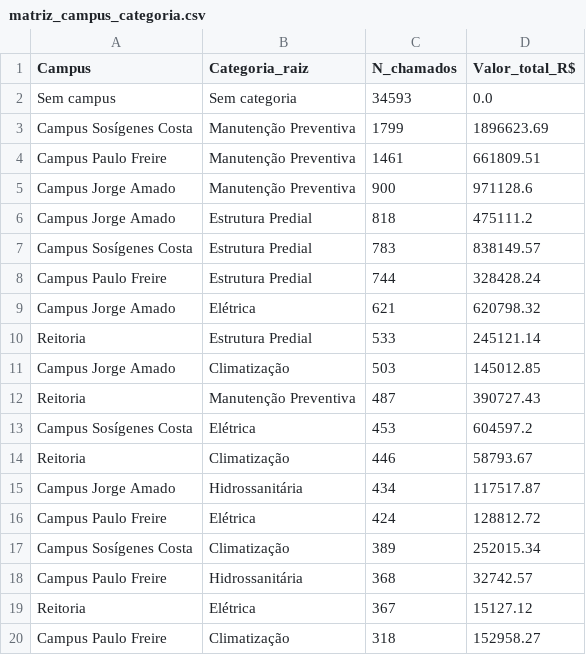
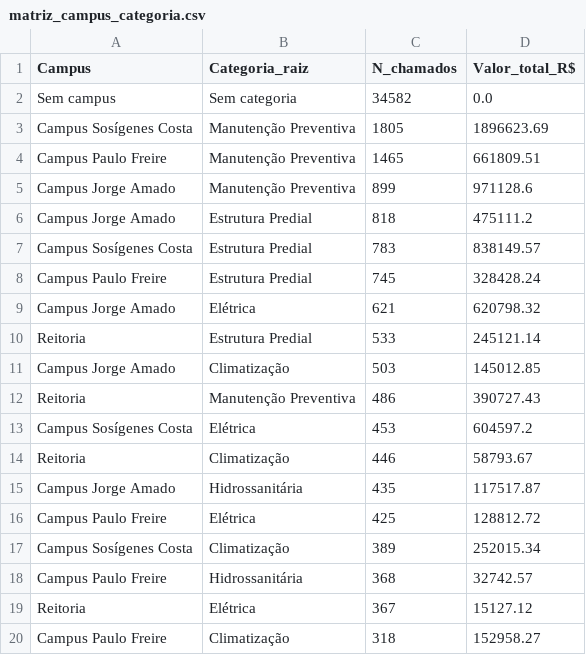
Before and after one commit to adinailson88/malha-estatisticas-associadas, a CSV file: dados_csv/matriz_campus_categoria.csv, drawn as a sheet; only a part is shown.

```diff
--- a/dados_csv/matriz_campus_categoria.csv
+++ b/dados_csv/matriz_campus_categoria.csv
@@ -1,9 +1,9 @@
 Campus,Categoria_raiz,N_chamados,Valor_total_R$
-Sem campus,Sem categoria,34593,0.0
-Campus Sosígenes Costa,Manutenção Preventiva,1799,1896623.69
-Campus Paulo Freire,Manutenção Preventiva,1461,661809.51
-Campus Jorge Amado,Manutenção Preventiva,900,971128.6
+Sem campus,Sem categoria,34582,0.0
+Campus Sosígenes Costa,Manutenção Preventiva,1805,1896623.69
+Campus Paulo Freire,Manutenção Preventiva,1465,661809.51
+Campus Jorge Amado,Manutenção Preventiva,899,971128.6
 Campus Jorge Amado,Estrutura Predial,818,475111.2
 Campus Sosígenes Costa,Estrutura Predial,783,838149.57
-Campus Paulo Freire,Estrutura Predial,744,328428.24
+Campus Paulo Freire,Estrutura Predial,745,328428.24
 Campus Jorge Amado,Elétrica,621,620798.32
@@ -11,7 +11,7 @@ Reitoria,Estrutura Predial,533,245121.14
 Campus Jorge Amado,Climatização,503,145012.85
-Reitoria,Manutenção Preventiva,487,390727.43
+Reitoria,Manutenção Preventiva,486,390727.43
 Campus Sosígenes Costa,Elétrica,453,604597.2
 Reitoria,Climatização,446,58793.67
-Campus Jorge Amado,Hidrossanitária,434,117517.87
-Campus Paulo Freire,Elétrica,424,128812.72
+Campus Jorge Amado,Hidrossanitária,435,117517.87
+Campus Paulo Freire,Elétrica,425,128812.72
 Campus Sosígenes Costa,Climatização,389,252015.34
```
Also changed, not shown: dados_csv/ranking_campus.csv, dados_csv/ranking_categoria.csv, 17 other files.
